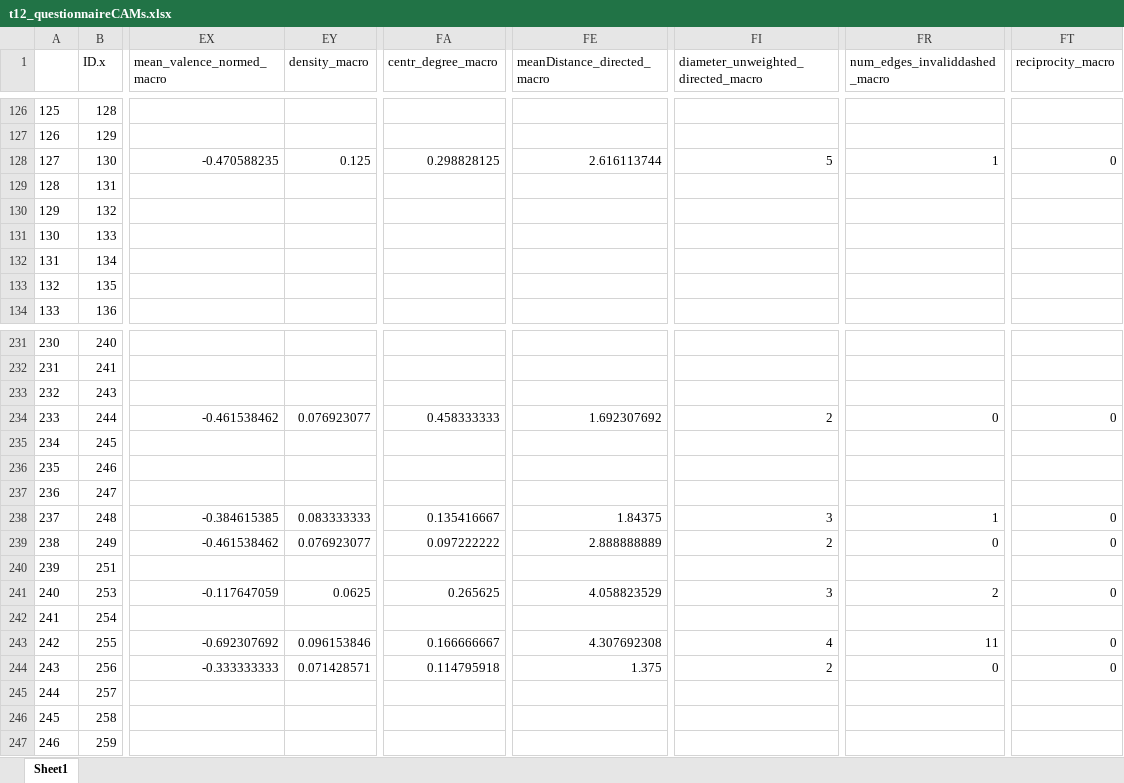
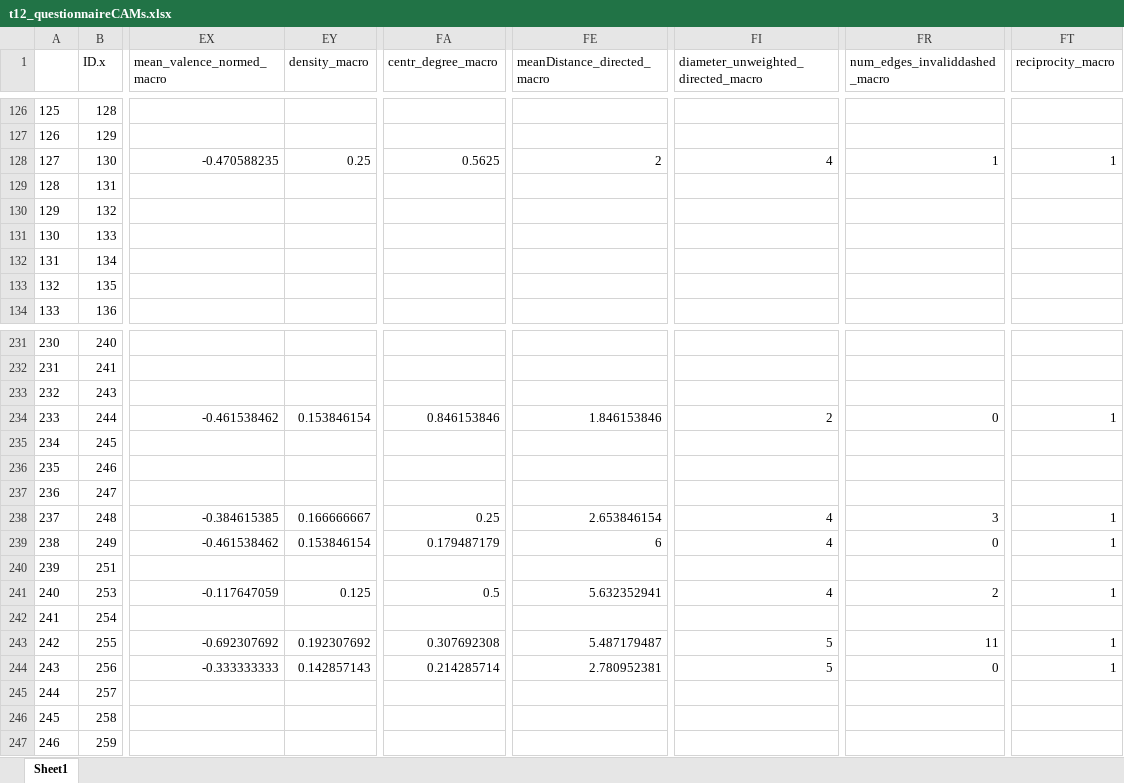
Before and after one commit to ChrisBecht/CAMspiracy_Analyses, an Excel workbook: t12_segCAMs/outputs/t12_questionnaireCAMs.xlsx, sheet Sheet1, drawn as a sheet; only a part is shown, gaps mark what is left out; values as stored, in another font and other column widths than the file's, no borders; the diff covers the shown part only; the diff names each change by its address in the sheet, - before the commit and + after, or states it on an @@ line.

```diff
--- a/t12_segCAMs/outputs/t12_questionnaireCAMs.xlsx (sheet Sheet1)
+++ b/t12_segCAMs/outputs/t12_questionnaireCAMs.xlsx (sheet Sheet1)
-EY128 (density_macro): 0.125
+EY128 (density_macro): 0.25
-FA128 (centr_degree_macro): 0.298828125
+FA128 (centr_degree_macro): 0.5625
-FE128 (meanDistance_directed_macro): 2.616113744
+FE128 (meanDistance_directed_macro): 2
-FI128: 5
+FI128: 4
-FT128 (reciprocity_macro): 0
+FT128 (reciprocity_macro): 1
-EY234 (density_macro): 0.076923077
+EY234 (density_macro): 0.153846154
-FA234 (centr_degree_macro): 0.458333333
+FA234 (centr_degree_macro): 0.846153846
-FE234 (meanDistance_directed_macro): 1.692307692
+FE234 (meanDistance_directed_macro): 1.846153846
-FT234 (reciprocity_macro): 0
+FT234 (reciprocity_macro): 1
-EY238 (density_macro): 0.083333333
+EY238 (density_macro): 0.166666667
-FA238 (centr_degree_macro): 0.135416667
+FA238 (centr_degree_macro): 0.25
-FE238 (meanDistance_directed_macro): 1.84375
+FE238 (meanDistance_directed_macro): 2.653846154
-FI238: 3
+FI238: 4
-FR238 (num_edges_invaliddashed_macro): 1
+FR238 (num_edges_invaliddashed_macro): 3
-FT238:FT239 (reciprocity_macro): 0
+FT238:FT239 (reciprocity_macro): 1
-EY239 (density_macro): 0.076923077
+EY239 (density_macro): 0.153846154
-FA239 (centr_degree_macro): 0.097222222
+FA239 (centr_degree_macro): 0.179487179
-FE239 (meanDistance_directed_macro): 2.888888889
+FE239 (meanDistance_directed_macro): 6
-FI239: 2
+FI239: 4
-EY241 (density_macro): 0.0625
+EY241 (density_macro): 0.125
-FA241 (centr_degree_macro): 0.265625
+FA241 (centr_degree_macro): 0.5
-FE241 (meanDistance_directed_macro): 4.058823529
+FE241 (meanDistance_directed_macro): 5.632352941
-FI241: 3
+FI241: 4
-FT241 (reciprocity_macro): 0
+FT241 (reciprocity_macro): 1
-EY243 (density_macro): 0.096153846
+EY243 (density_macro): 0.192307692
-FA243 (centr_degree_macro): 0.166666667
+FA243 (centr_degree_macro): 0.307692308
-FE243 (meanDistance_directed_macro): 4.307692308
+FE243 (meanDistance_directed_macro): 5.487179487
-FI243: 4
+FI243: 5
-FT243:FT244 (reciprocity_macro): 0
+FT243:FT244 (reciprocity_macro): 1
-EY244 (density_macro): 0.071428571
+EY244 (density_macro): 0.142857143
-FA244 (centr_degree_macro): 0.114795918
+FA244 (centr_degree_macro): 0.214285714
-FE244 (meanDistance_directed_macro): 1.375
+FE244 (meanDistance_directed_macro): 2.780952381
-FI244: 2
+FI244: 5
```
Also changed, not shown: 561 edited cells elsewhere in this sheet, t12_segCAMs/outputs/CAMwordlist.xlsx, t12_segCAMs/outputs/networkIndicators.xlsx, 33 other files.
